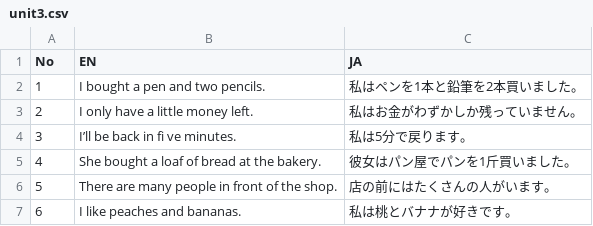
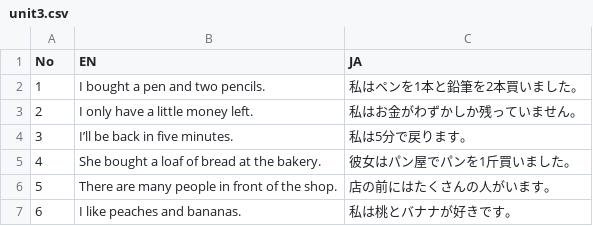
Before and after one commit to ma38su/flash-phrase, a CSV file: docs/unit3.csv, drawn as a sheet; only a part is shown.

Commit message:
unit3.csvの文を修正し、誤字を修正しました。

```diff
--- a/docs/unit3.csv
+++ b/docs/unit3.csv
@@ -3,3 +3,3 @@
 2,I only have a little money left.,私はお金がわずかしか残っていません。
-3,I’ll be back in fi ve minutes.,私は5分で戻ります。
+3,I’ll be back in five minutes.,私は5分で戻ります。
 4,She bought a loaf of bread at the bakery.,彼女はパン屋でパンを1斤買いました。
```
Also changed, not shown: public/unit3.csv.
